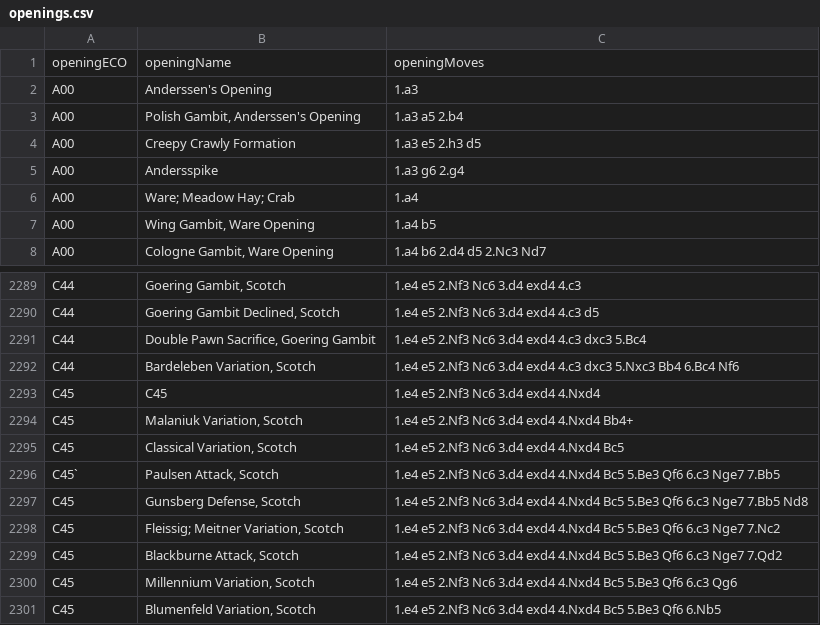
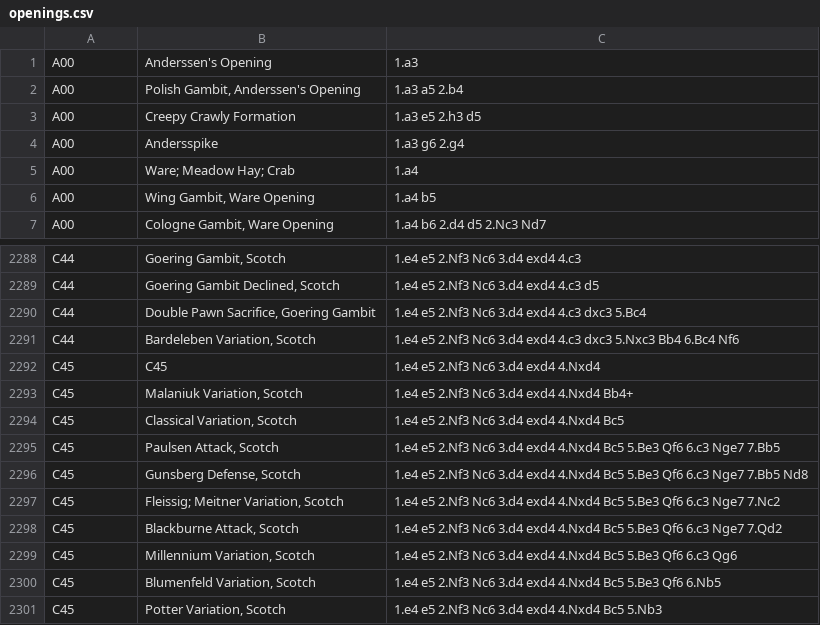
Before and after one commit to lucrae/crow, a CSV file: scripts/openings.csv, drawn as a sheet; only a part is shown, gaps mark what is left out; the shorter side is filled out with more unchanged rows.

Commit message:
Add and display statistics data

```diff
--- a/scripts/openings.csv
+++ b/scripts/openings.csv
@@ -1,2 +1 @@
-"openingECO","openingName","openingMoves"
 "A00","Anderssen's Opening","1.a3"
@@ -2295,3 +2294,3 @@
 "C45","Classical Variation, Scotch","1.e4 e5 2.Nf3 Nc6 3.d4 exd4 4.Nxd4 Bc5"
-"C45`","Paulsen Attack, Scotch","1.e4 e5 2.Nf3 Nc6 3.d4 exd4 4.Nxd4 Bc5 5.Be3 Qf6 6.c3 Nge7 7.Bb5"
+"C45","Paulsen Attack, Scotch","1.e4 e5 2.Nf3 Nc6 3.d4 exd4 4.Nxd4 Bc5 5.Be3 Qf6 6.c3 Nge7 7.Bb5"
 "C45","Gunsberg Defense, Scotch","1.e4 e5 2.Nf3 Nc6 3.d4 exd4 4.Nxd4 Bc5 5.Be3 Qf6 6.c3 Nge7 7.Bb5 Nd8"
```
Also changed, not shown: 12 other files.
